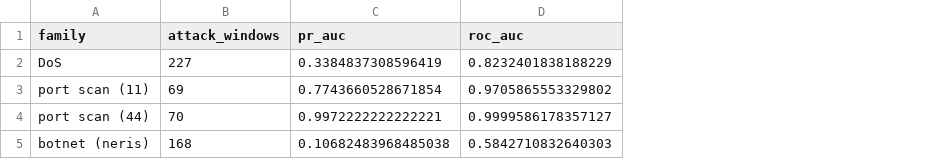
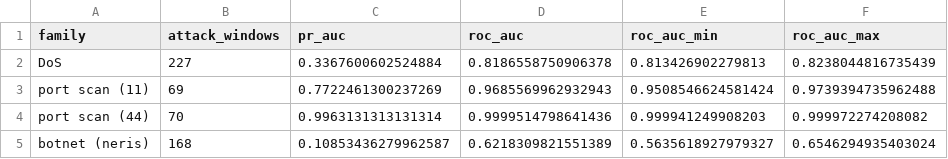
Before and after one commit to Amirikiarash/drift-aware-nids, a CSV file: results/step3c_per_family.csv, drawn as a sheet; the diff names each change by its address in the sheet, - before the commit and + after, or states it on an @@ line.

```diff
--- a/results/step3c_per_family.csv
+++ b/results/step3c_per_family.csv
+column E (roc_auc_min), rows 2-5: 0.813426902279813 | 0.9508546624581424 | 0.999941249908203 | 0.5635618927979327
+column F (roc_auc_max), rows 2-5: 0.8238044816735439 | 0.9739394735962488 | 0.999972274208082 | 0.6546294935403024
-C2 (pr_auc): 0.3384837308596419
+C2 (pr_auc): 0.3367600602524884
-D2 (roc_auc): 0.8232401838188229
+D2 (roc_auc): 0.8186558750906378
-C3 (pr_auc): 0.7743660528671854
+C3 (pr_auc): 0.7722461300237269
-D3 (roc_auc): 0.9705865553329802
+D3 (roc_auc): 0.9685569962932943
-C4 (pr_auc): 0.9972222222222221
+C4 (pr_auc): 0.9963131313131314
-D4 (roc_auc): 0.9999586178357127
+D4 (roc_auc): 0.9999514798641436
-C5 (pr_auc): 0.10682483968485038
+C5 (pr_auc): 0.10853436279962587
-D5 (roc_auc): 0.5842710832640303
+D5 (roc_auc): 0.6218309821551389
```
Also changed, not shown: results/step1_benign_drift.csv, results/step3_window_signals.csv, 19 other files.
